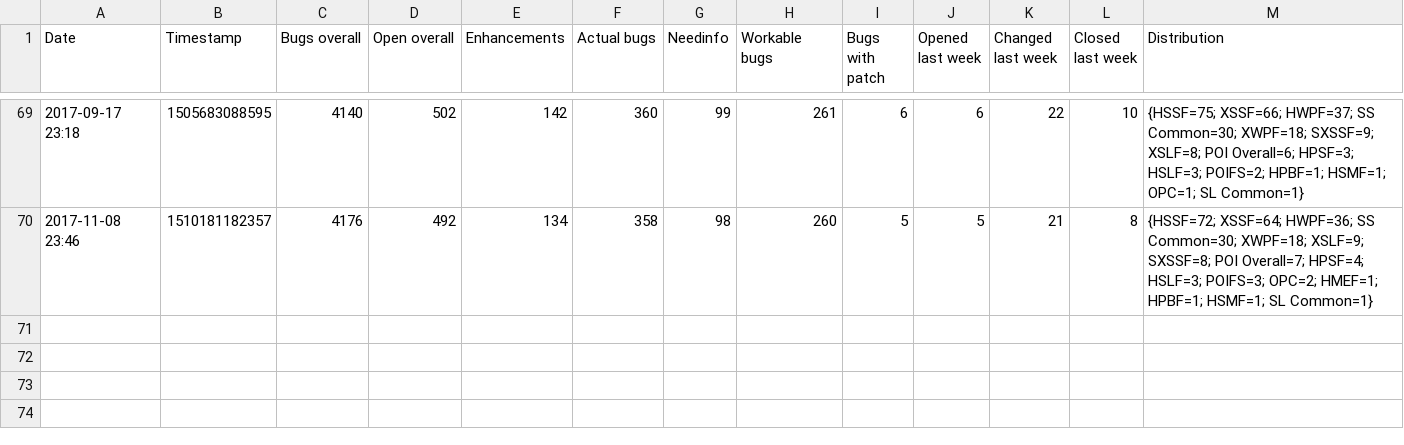
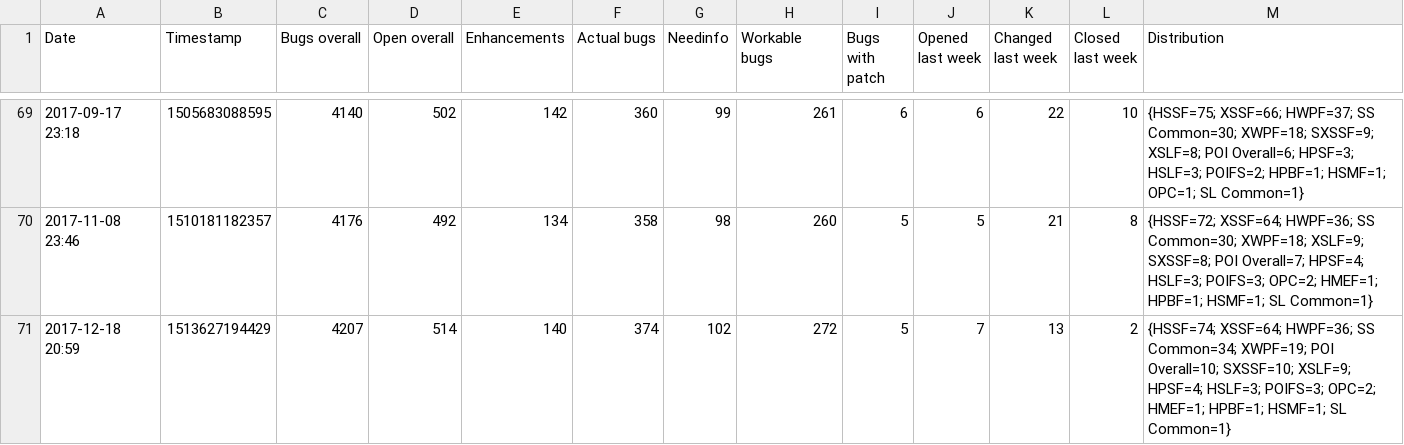
Before and after one commit to centic9/bzstats, a CSV file: stats.csv, drawn as a sheet; only a part is shown, gaps mark what is left out; the diff names each change by its address in the sheet, - before the commit and + after, or states it on an @@ line.

Commit message:
Update stats

```diff
--- a/stats.csv
+++ b/stats.csv
+row 71: 2017-12-18 20:59 | 1513627194429 | 4207 | 514 | 140 | 374 | 102 | 272 | 5 | 7 | 13 | 2 | {HSSF=74; XSSF=64; HWPF=36; SS Common=34; XWPF=19; POI Overall=10; SXSSF=10; XSLF=9; HPSF=4; HSLF=3; POIFS=3; OPC=2; HMEF=1; HPBF=1; HSMF=1; SL Common=1}
```
Also changed, not shown: 1 other file.
